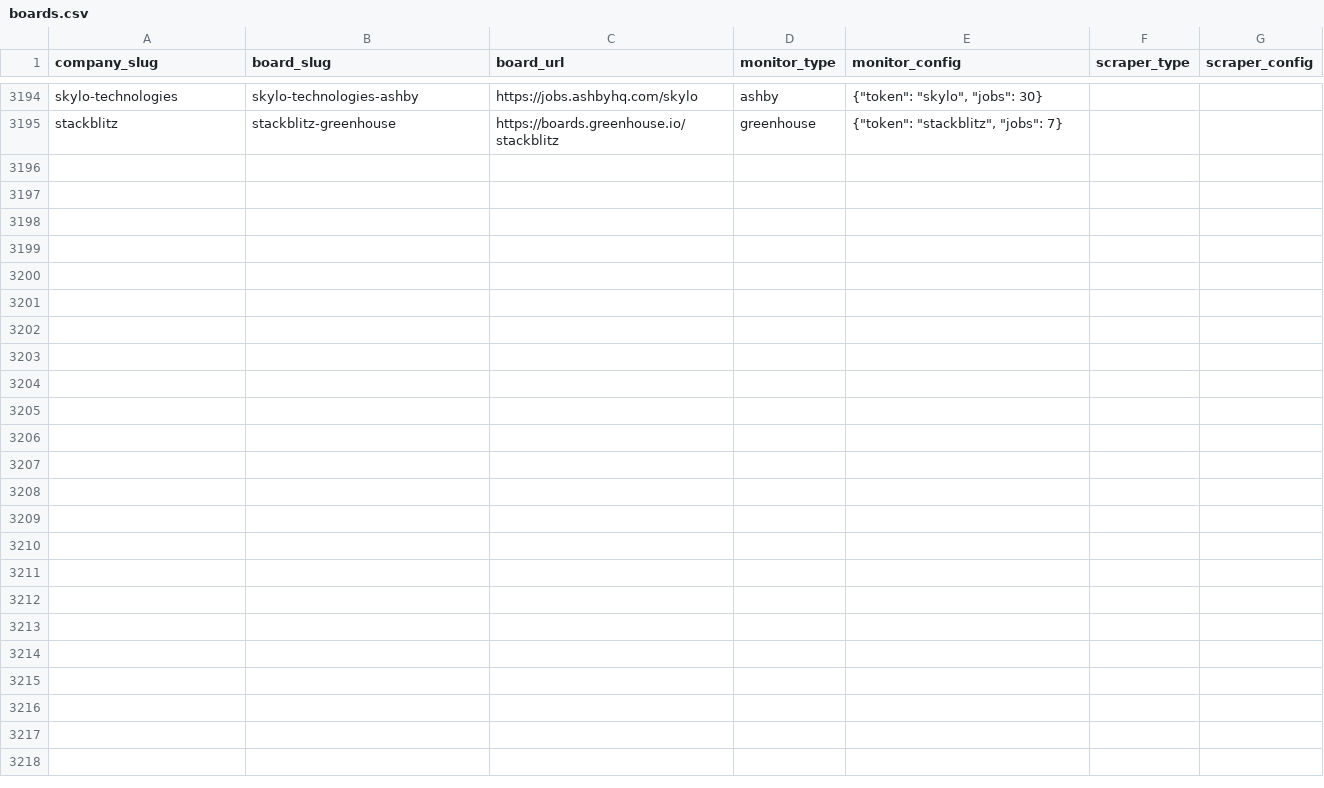
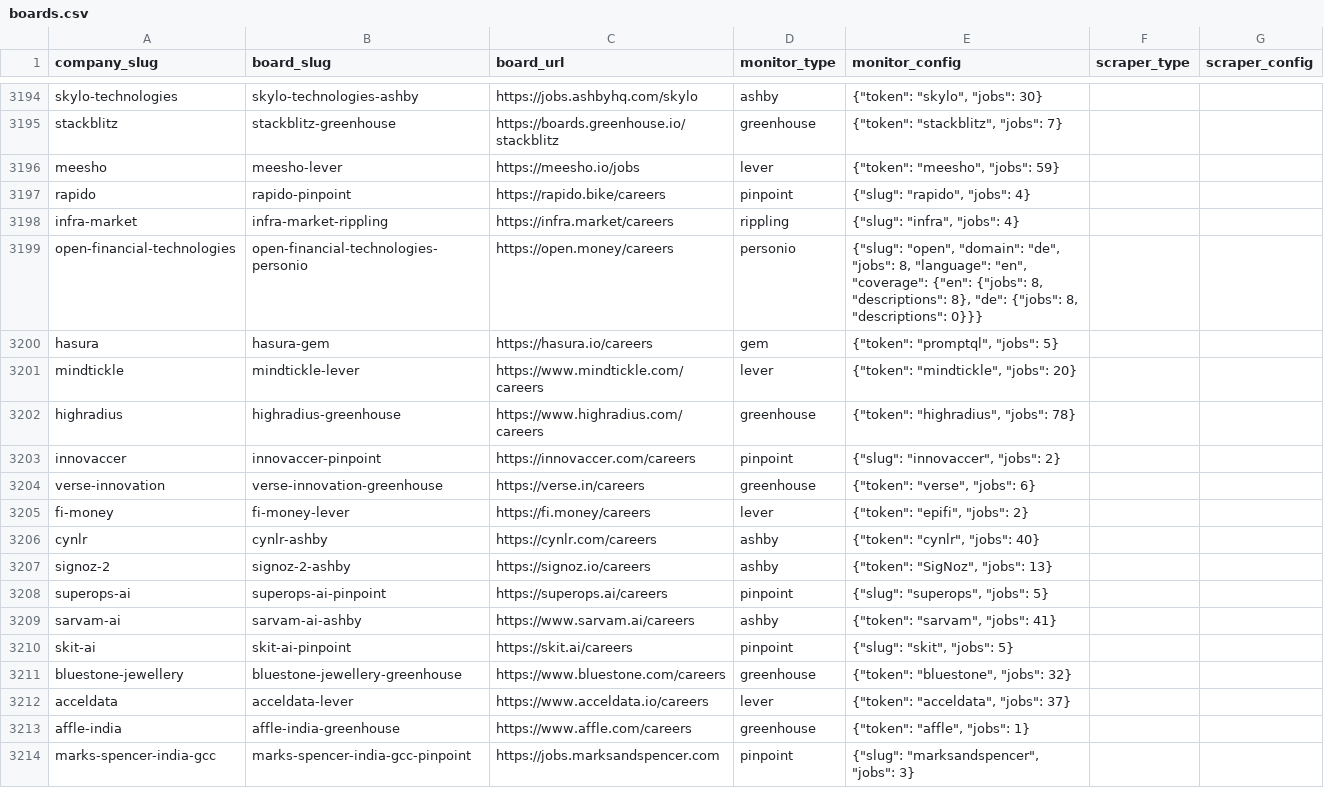
Before and after one commit to brohan2001/myjobs, a CSV file: data/boards.csv, drawn as a sheet; only a part is shown, gaps mark what is left out; the diff covers the shown part only; the diff names each change by its address in the sheet, - before the commit and + after, or states it on an @@ line.

Commit message:
data: 28 verified Indian employer boards (~11.2k jobs) from discovery; review queue for 298 more

```diff
--- a/data/boards.csv
+++ b/data/boards.csv
+row 3196: meesho | meesho-lever | https://meesho.io/jobs | lever | {"token": "meesho", "jobs": 59}
+row 3197: rapido | rapido-pinpoint | https://rapido.bike/careers | pinpoint | {"slug": "rapido", "jobs": 4}
+row 3198: infra-market | infra-market-rippling | https://infra.market/careers | rippling | {"slug": "infra", "jobs": 4}
+row 3199: open-financial-technologies | open-financial-technologies-personio | https://open.money/careers | personio | {"slug": "open", "domain": "de", "jobs": 8, "language": "en", "coverage": {"en": {"jobs": 8, "descriptions": 8}, "de": {"jobs": 8, "descriptions": 0}}}
+row 3200: hasura | hasura-gem | https://hasura.io/careers | gem | {"token": "promptql", "jobs": 5}
+row 3201: mindtickle | mindtickle-lever | https://www.mindtickle.com/careers | lever | {"token": "mindtickle", "jobs": 20}
+row 3202: highradius | highradius-greenhouse | https://www.highradius.com/careers | greenhouse | {"token": "highradius", "jobs": 78}
+row 3203: innovaccer | innovaccer-pinpoint | https://innovaccer.com/careers | pinpoint | {"slug": "innovaccer", "jobs": 2}
+row 3204: verse-innovation | verse-innovation-greenhouse | https://verse.in/careers | greenhouse | {"token": "verse", "jobs": 6}
+row 3205: fi-money | fi-money-lever | https://fi.money/careers | lever | {"token": "epifi", "jobs": 2}
+row 3206: cynlr | cynlr-ashby | https://cynlr.com/careers | ashby | {"token": "cynlr", "jobs": 40}
+row 3207: signoz-2 | signoz-2-ashby | https://signoz.io/careers | ashby | {"token": "SigNoz", "jobs": 13}
+row 3208: superops-ai | superops-ai-pinpoint | https://superops.ai/careers | pinpoint | {"slug": "superops", "jobs": 5}
+row 3209: sarvam-ai | sarvam-ai-ashby | https://www.sarvam.ai/careers | ashby | {"token": "sarvam", "jobs": 41}
+row 3210: skit-ai | skit-ai-pinpoint | https://skit.ai/careers | pinpoint | {"slug": "skit", "jobs": 5}
+row 3211: bluestone-jewellery | bluestone-jewellery-greenhouse | https://www.bluestone.com/careers | greenhouse | {"token": "bluestone", "jobs": 32}
+row 3212: acceldata | acceldata-lever | https://www.acceldata.io/careers | lever | {"token": "acceldata", "jobs": 37}
+row 3213: affle-india | affle-india-greenhouse | https://www.affle.com/careers | greenhouse | {"token": "affle", "jobs": 1}
+row 3214: marks-spencer-india-gcc | marks-spencer-india-gcc-pinpoint | https://jobs.marksandspencer.com | pinpoint | {"slug": "marksandspencer", "jobs": 3}
```
Also changed, not shown: 9 added rows elsewhere in this file, data/companies.csv, 3 other files.
